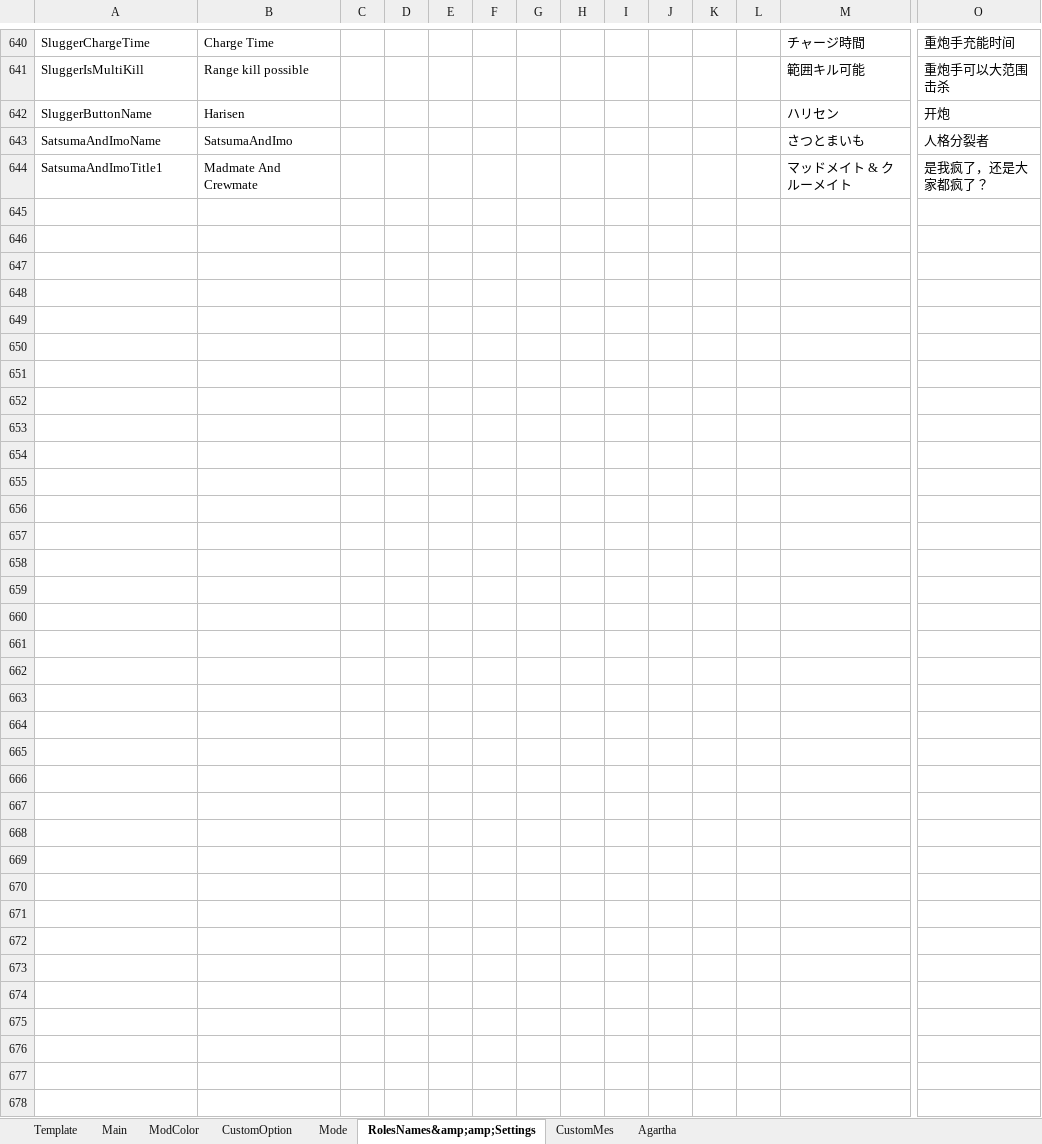
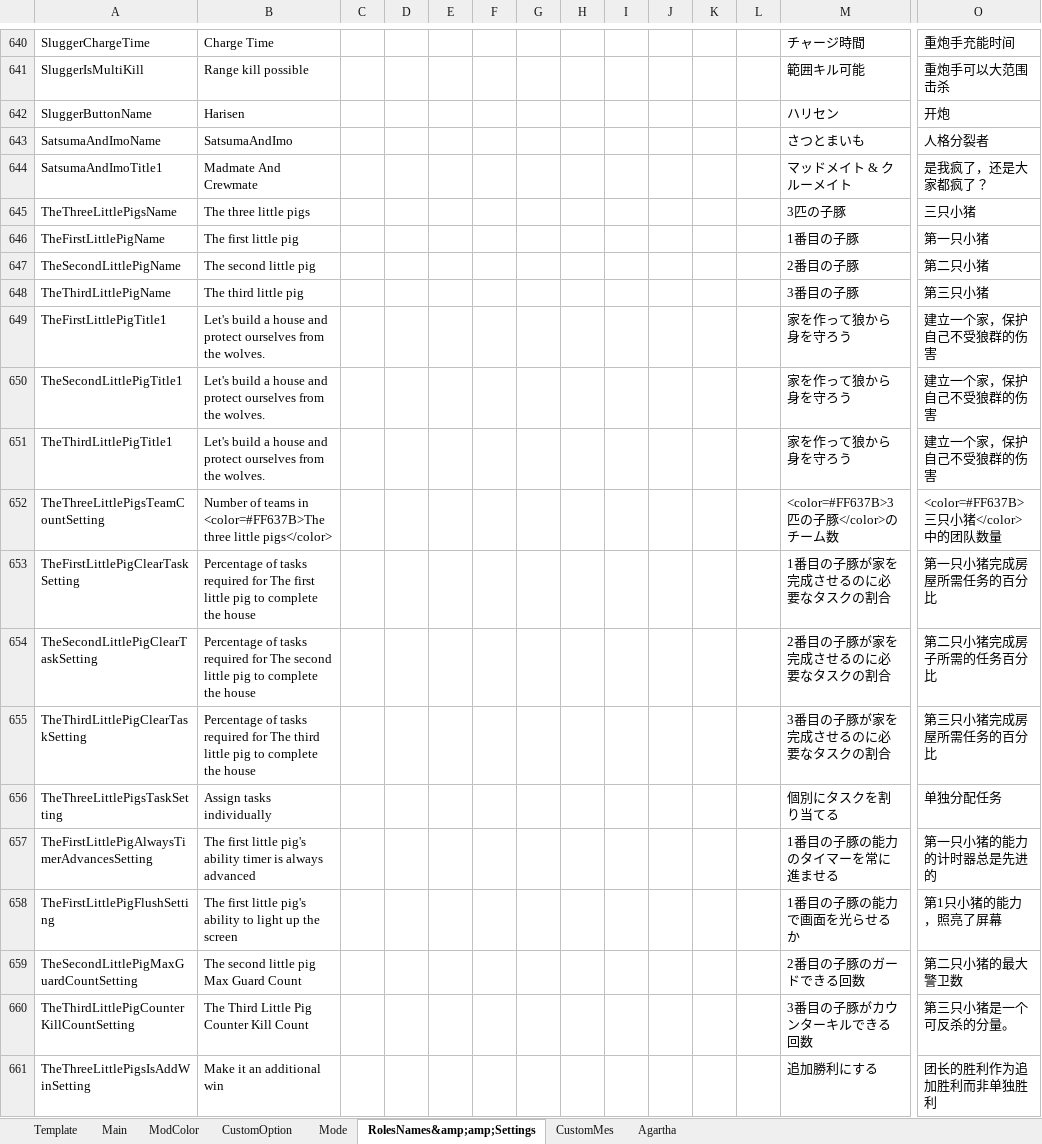
Before and after one commit to SuperNewRoles/SuperNewRoles, an Excel workbook: TranslateData.xlsx, sheet RolesNames&amp;amp;Settings, drawn as a sheet; only a part is shown, gaps mark what is left out; values as stored, in another font and other column widths than the file's, no borders; charts and pictures not drawn; rows hold the shown columns only; the diff names each change by its address in the sheet, - before the commit and + after, or states it on an @@ line.

```diff
--- a/TranslateData.xlsx (sheet RolesNames&amp;amp;Settings)
+++ b/TranslateData.xlsx (sheet RolesNames&amp;amp;Settings)
+row 645: TheThreeLittlePigsName | The three little pigs |  |  |  |  |  |  |  |  |  |  | 3匹の子豚 | 三只小猪
+row 646: TheFirstLittlePigName | The first little pig |  |  |  |  |  |  |  |  |  |  | 1番目の子豚 | 第一只小猪
+row 647: TheSecondLittlePigName | The second little pig |  |  |  |  |  |  |  |  |  |  | 2番目の子豚 | 第二只小猪
+row 648: TheThirdLittlePigName | The third little pig |  |  |  |  |  |  |  |  |  |  | 3番目の子豚 | 第三只小猪
+row 649: TheFirstLittlePigTitle1 | Let's build a house and protect ourselves from the wolves. |  |  |  |  |  |  |  |  |  |  | 家を作って狼から身を守ろう | 建立一个家，保护自己不受狼群的伤害
+row 650: TheSecondLittlePigTitle1 | Let's build a house and protect ourselves from the wolves. |  |  |  |  |  |  |  |  |  |  | 家を作って狼から身を守ろう | 建立一个家，保护自己不受狼群的伤害
+row 651: TheThirdLittlePigTitle1 | Let's build a house and protect ourselves from the wolves. |  |  |  |  |  |  |  |  |  |  | 家を作って狼から身を守ろう | 建立一个家，保护自己不受狼群的伤害
+row 652: TheThreeLittlePigsTeamCountSetting | Number of teams in <color=#FF637B>The three little pigs</color> |  |  |  |  |  |  |  |  |  |  | <color=#FF637B>3匹の子豚</color>のチーム数 | <color=#FF637B>三只小猪</color>中的团队数量
+row 653: TheFirstLittlePigClearTaskSetting | Percentage of tasks required for The first little pig to complete the house |  |  |  |  |  |  |  |  |  |  | 1番目の子豚が家を完成させるのに必要なタスクの割合 | 第一只小猪完成房屋所需任务的百分比
+row 654: TheSecondLittlePigClearTaskSetting | Percentage of tasks required for The second little pig to complete the house |  |  |  |  |  |  |  |  |  |  | 2番目の子豚が家を完成させるのに必要なタスクの割合 | 第二只小猪完成房子所需的任务百分比
+row 655: TheThirdLittlePigClearTaskSetting | Percentage of tasks required for The third little pig to complete the house |  |  |  |  |  |  |  |  |  |  | 3番目の子豚が家を完成させるのに必要なタスクの割合 | 第三只小猪完成房屋所需任务的百分比
+row 656: TheThreeLittlePigsTaskSetting | Assign tasks individually |  |  |  |  |  |  |  |  |  |  | 個別にタスクを割り当てる | 单独分配任务
+row 657: TheFirstLittlePigAlwaysTimerAdvancesSetting | The first little pig's ability timer is always advanced |  |  |  |  |  |  |  |  |  |  | 1番目の子豚の能力のタイマーを常に進ませる | 第一只小猪的能力的计时器总是先进的
+row 658: TheFirstLittlePigFlushSetting | The first little pig's ability to light up the screen |  |  |  |  |  |  |  |  |  |  | 1番目の子豚の能力で画面を光らせるか | 第1只小猪的能力，照亮了屏幕
+row 659: TheSecondLittlePigMaxGuardCountSetting | The second little pig Max Guard Count |  |  |  |  |  |  |  |  |  |  | 2番目の子豚のガードできる回数 | 第二只小猪的最大警卫数
+row 660: TheThirdLittlePigCounterKillCountSetting | The Third Little Pig Counter Kill Count |  |  |  |  |  |  |  |  |  |  | 3番目の子豚がカウンターキルできる回数 | 第三只小猪是一个可反杀的分量。
+row 661: TheThreeLittlePigsIsAddWinSetting | Make it an additional win |  |  |  |  |  |  |  |  |  |  | 追加勝利にする | 团长的胜利作为追加胜利而非单独胜利
```
Also changed, not shown: sheet CustomOption, sheet Mode, charts or pictures, 8 other files.
